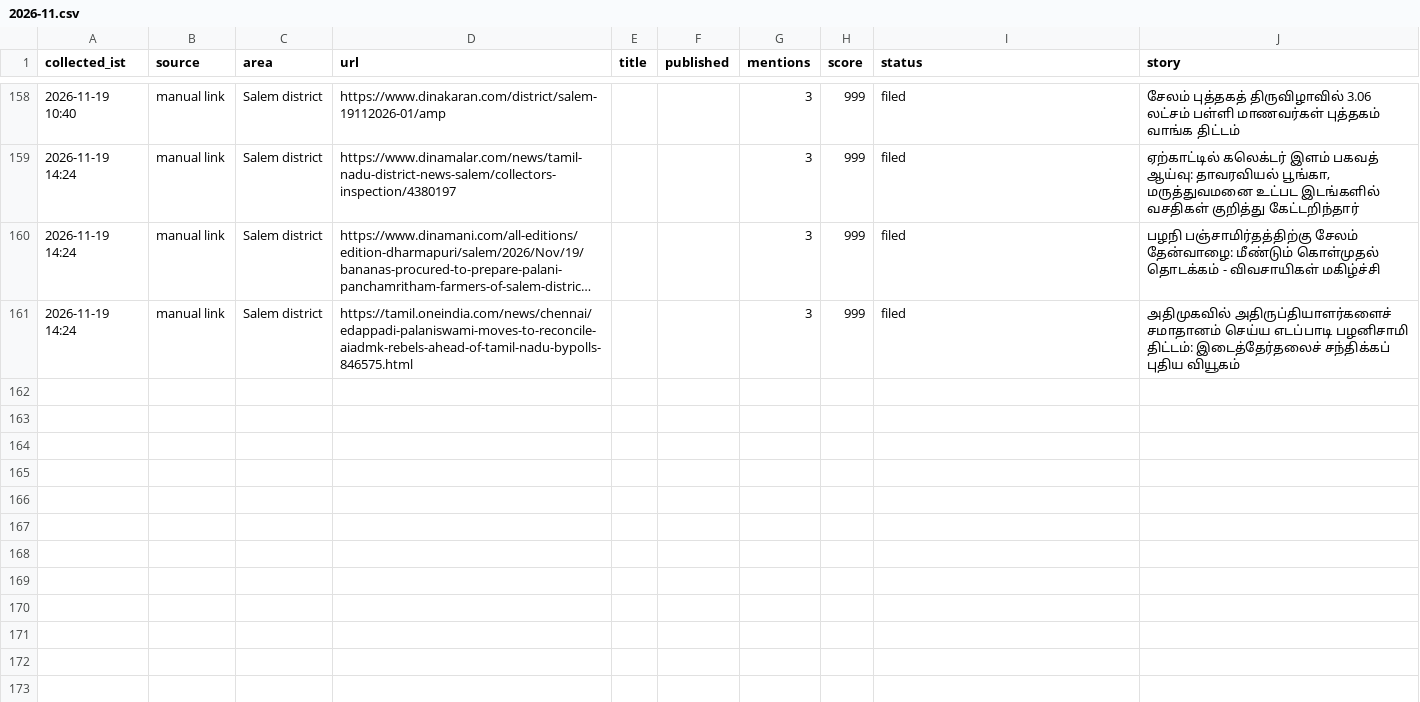
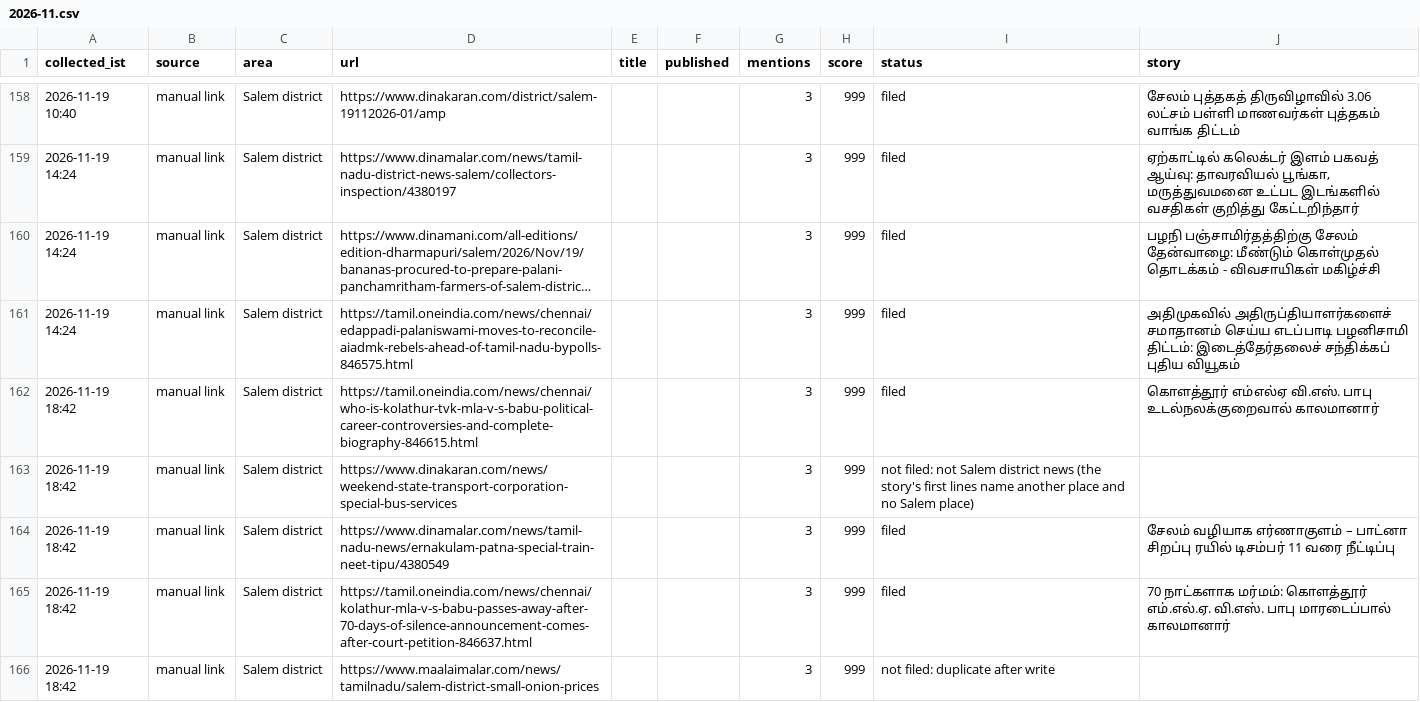
Before and after one commit to news360-tn/salem360-autopost, a CSV file: research_free/archive/2026-11.csv, drawn as a sheet; only a part is shown, gaps mark what is left out; long unchanged cells end in …; the diff names each change by its address in the sheet, - before the commit and + after, or states it on an @@ line.

```diff
--- a/research_free/archive/2026-11.csv
+++ b/research_free/archive/2026-11.csv
+row 162: 2026-11-19 18:42 | manual link | Salem district | https://tamil.oneindia.com/news/chennai/who-is-kolathur-tvk-mla-v-s-babu-political-career-controversies-and-complete-biography-846615.html |  |  | 3 | 999 | filed | கொளத்தூர் எம்எல்ஏ வி.எஸ். பாபு உடல்நலக்குறைவால் காலமானார்
+row 163: 2026-11-19 18:42 | manual link | Salem district | https://www.dinakaran.com/news/weekend-state-transport-corporation-special-bus-services |  |  | 3 | 999 | not filed: not Salem district news (the story's first lines name another place and no Salem place)
+row 164: 2026-11-19 18:42 | manual link | Salem district | https://www.dinamalar.com/news/tamil-nadu-news/ernakulam-patna-special-train-neet-tipu/4380549 |  |  | 3 | 999 | filed | சேலம் வழியாக எர்ணாகுளம் – பாட்னா சிறப்பு ரயில் டிசம்பர் 11 வரை நீட்டிப்பு
+row 165: 2026-11-19 18:42 | manual link | Salem district | https://tamil.oneindia.com/news/chennai/kolathur-mla-v-s-babu-passes-away-after-70-days-of-silence-announcement-comes-after-court-petition-846637.html |  |  | 3 | 999 | filed | 70 நாட்களாக மர்மம்: கொளத்தூர் எம்.எல்.ஏ. வி.எஸ். பாபு மாரடைப்பால் காலமானார்
+row 166: 2026-11-19 18:42 | manual link | Salem district | https://www.maalaimalar.com/news/tamilnadu/salem-district-small-onion-prices |  |  | 3 | 999 | not filed: duplicate after write
```
Also changed, not shown: 7 other files.
